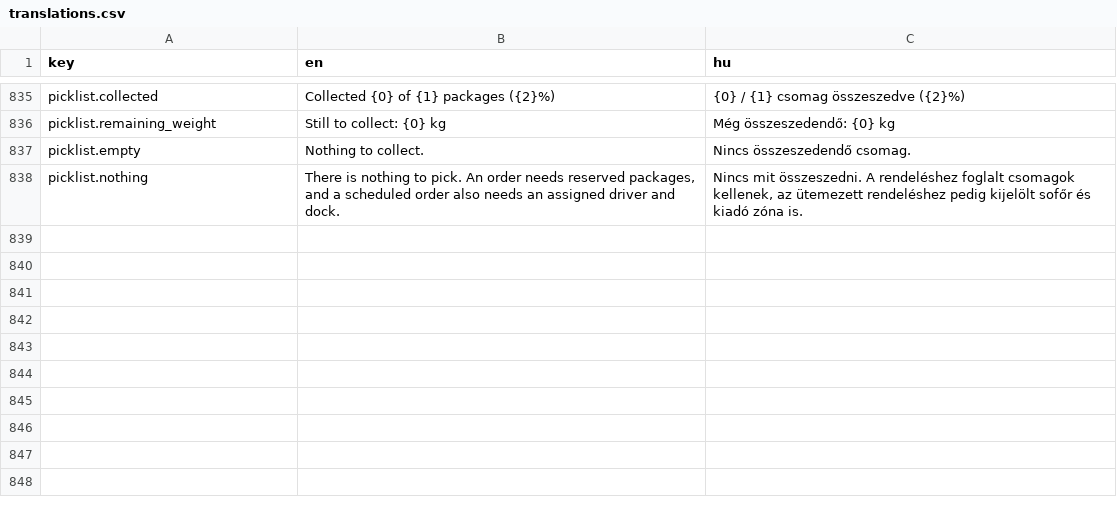
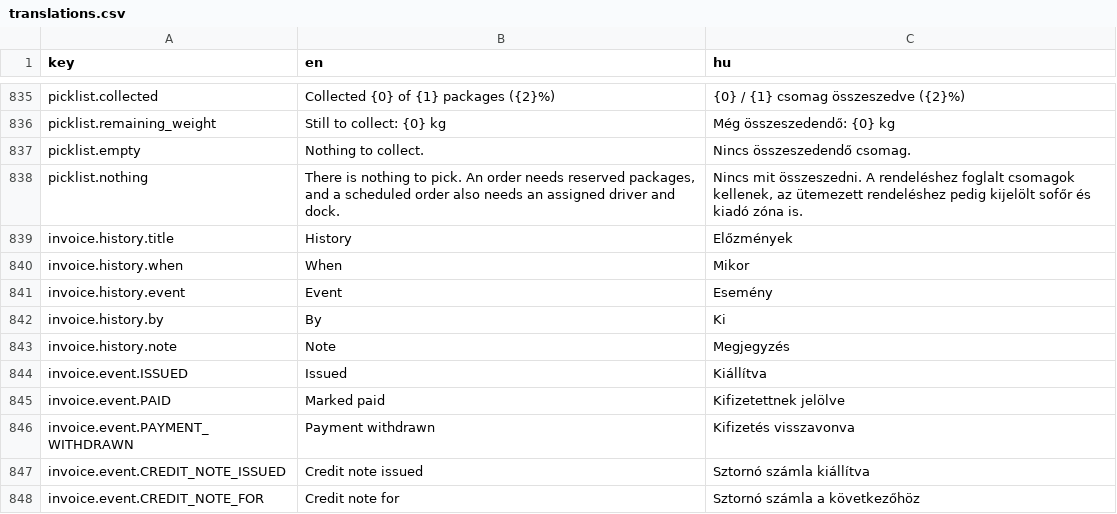
Before and after one commit to attilaczudor/due-prog-03, a CSV file: src/main/resources/i18n/translations.csv, drawn as a sheet; only a part is shown, gaps mark what is left out.

```diff
--- a/src/main/resources/i18n/translations.csv
+++ b/src/main/resources/i18n/translations.csv
@@ -838 +838,11 @@ picklist.empty,Nothing to collect.,Nincs összeszedendő csomag.
 picklist.nothing,"There is nothing to pick. An order needs reserved packages, and a scheduled order also needs an assigned driver and dock.","Nincs mit összeszedni. A rendeléshez foglalt csomagok kellenek, az ütemezett rendeléshez pedig kijelölt sofőr és kiadó zóna is."
+invoice.history.title,History,Előzmények
+invoice.history.when,When,Mikor
+invoice.history.event,Event,Esemény
+invoice.history.by,By,Ki
+invoice.history.note,Note,Megjegyzés
+invoice.event.ISSUED,Issued,Kiállítva
+invoice.event.PAID,Marked paid,Kifizetettnek jelölve
+invoice.event.PAYMENT_WITHDRAWN,Payment withdrawn,Kifizetés visszavonva
+invoice.event.CREDIT_NOTE_ISSUED,Credit note issued,Sztornó számla kiállítva
+invoice.event.CREDIT_NOTE_FOR,Credit note for,Sztornó számla a következőhöz
```
Also changed, not shown: 6 other files.
